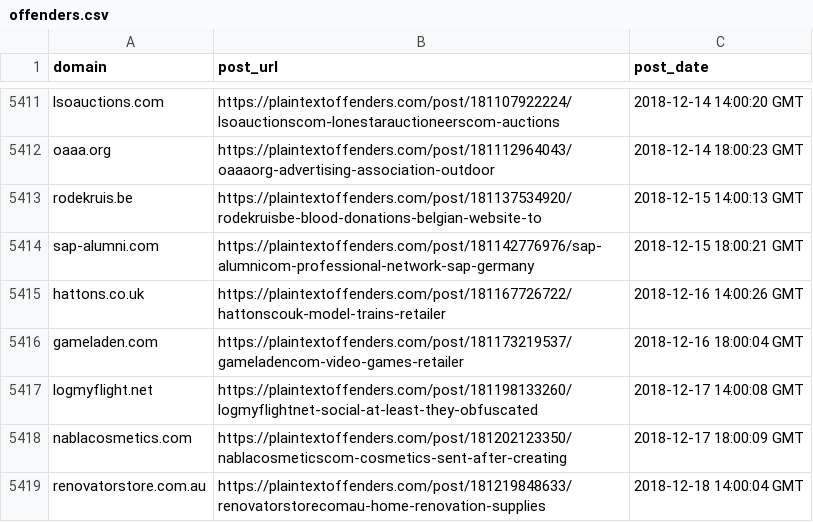
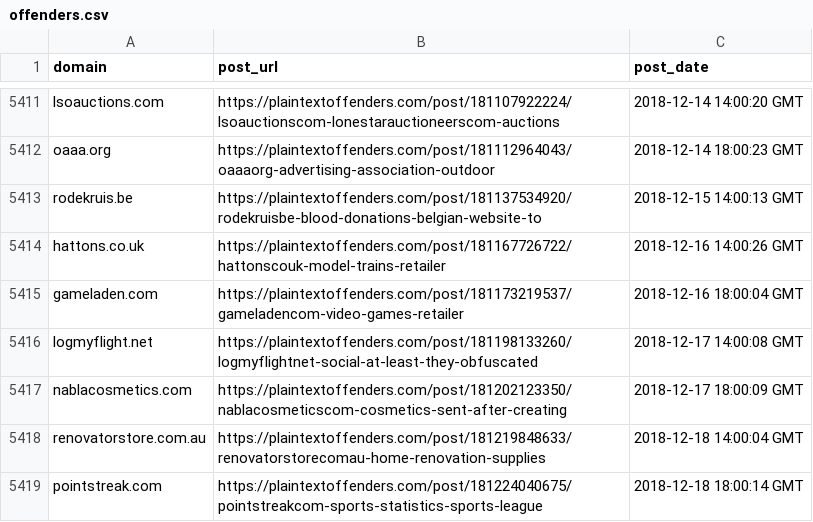
Before and after one commit to plaintextoffenders/plaintextoffenders, a CSV file: offenders.csv, drawn as a sheet; only a part is shown, gaps mark what is left out; the shorter side is filled out with more unchanged rows.

Commit message:
sap

```diff
--- a/offenders.csv
+++ b/offenders.csv
@@ -5413,3 +5413,2 @@ oaaa.org,https://plaintextoffenders.com/post/181112964043/oaaaorg-advertising-as
 rodekruis.be,https://plaintextoffenders.com/post/181137534920/rodekruisbe-blood-donations-belgian-website-to,2018-12-15 14:00:13 GMT
-sap-alumni.com,https://plaintextoffenders.com/post/181142776976/sap-alumnicom-professional-network-sap-germany,2018-12-15 18:00:21 GMT
 hattons.co.uk,https://plaintextoffenders.com/post/181167726722/hattonscouk-model-trains-retailer,2018-12-16 14:00:26 GMT
```
